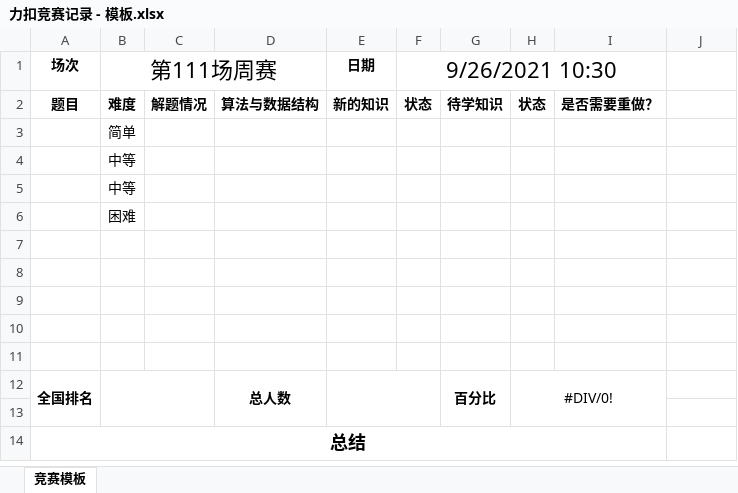
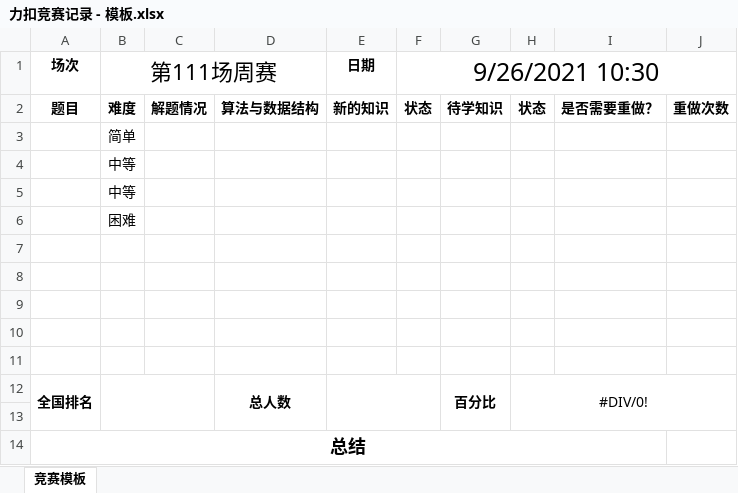
Before and after one commit to stranded-fish/Excel-for-LeetCode-Exercises-Statistics, an Excel workbook: 力扣竞赛记录 - 模板.xlsx, sheet 竞赛模板, drawn as a sheet; values as stored, in another font and other column widths than the file's, no borders; conditional formats not drawn; the diff names each change by its address in the sheet, - before the commit and + after, or states it on an @@ line.

```diff
--- a/力扣竞赛记录 - 模板.xlsx (sheet 竞赛模板)
+++ b/力扣竞赛记录 - 模板.xlsx (sheet 竞赛模板)
@@ F1 text size: larger @@
-F1:I1 merged
+F1:J1 merged
-J2: (empty)
+J2: 重做次数
-H12:I13 merged
+H12:J13 merged
```
Also changed, not shown: 力扣打卡记录 - 模板.xlsx.
